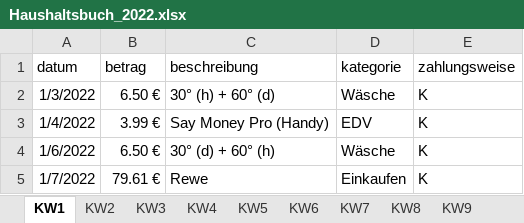
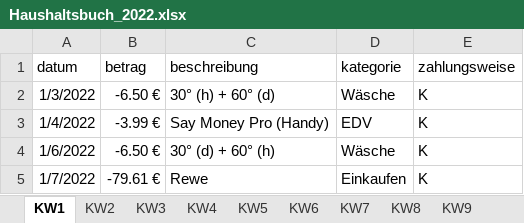
Before and after one commit to Sterek2304/Haushaltsbuch, an Excel workbook: src/main/resources/excel/Haushaltsbuch_2022.xlsx, sheet KW1, drawn as a sheet; values as stored, in another font and other column widths than the file's, no borders; the diff names each change by its address in the sheet, - before the commit and + after, or states it on an @@ line.

```diff
--- a/src/main/resources/excel/Haushaltsbuch_2022.xlsx (sheet KW1)
+++ b/src/main/resources/excel/Haushaltsbuch_2022.xlsx (sheet KW1)
-B2 (betrag): 6.50 €
+B2 (betrag): -6.50 €
-B3 (betrag): 3.99 €
+B3 (betrag): -3.99 €
-B4 (betrag): 6.50 €
+B4 (betrag): -6.50 €
-B5 (betrag): 79.61 €
+B5 (betrag): -79.61 €
```
Also changed, not shown: sheet KW2, sheet KW4, sheet KW3, 6 other files.
